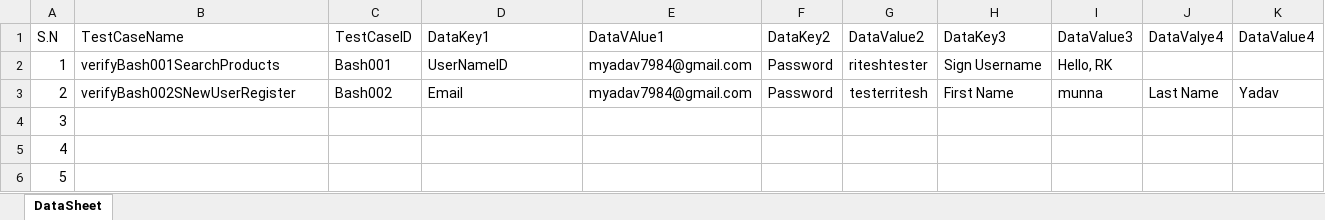
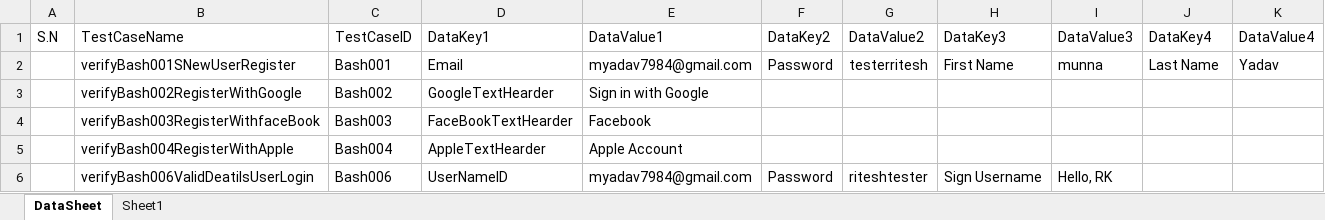
Before and after one commit to qaRitesh/BashProject, an Excel workbook: target/test-classes/bashData.xlsx, sheet DataSheet, drawn as a sheet; values as stored, in another font and other column widths than the file's, no cell formats; removed rows and columns are numbered as before the commit, all else as after; the diff names each change by its address in the sheet, - before the commit and + after, or states it on an @@ line.

Commit message:
register page full update

```diff
--- a/target/test-classes/bashData.xlsx (sheet DataSheet)
+++ b/target/test-classes/bashData.xlsx (sheet DataSheet)
+sheet tab: Sheet1
-E1: DataVAlue1
+E1: DataValue1
-J1: DataValye4
+J1: DataKey4
-row 2: 1 | verifyBash001SearchProducts | Bash001 | UserNameID | myadav7984@gmail.com | Password | riteshtester | Sign Username | Hello, RK
-A2 (S.N): 2
+A2 (S.N): (empty)
-B2 (TestCaseName): verifyBash002SNewUserRegister
+B2 (TestCaseName): verifyBash001SNewUserRegister
-C2 (TestCaseID): Bash002
+C2 (TestCaseID): Bash001
-row 4: 3
-row 5: 4
-row 6: 5
+row 3:  | verifyBash002RegisterWithGoogle | Bash002 | GoogleTextHearder | Sign in with Google
+row 4:  | verifyBash003RegisterWithfaceBook | Bash003 | FaceBookTextHearder | Facebook
+row 5:  | verifyBash004RegisterWithApple | Bash004 | AppleTextHearder | Apple Account
+row 6:  | verifyBash006ValidDeatilsUserLogin | Bash006 | UserNameID | myadav7984@gmail.com | Password | riteshtester | Sign Username | Hello, RK
```
Also changed, not shown: cell formats, 19 other files.
